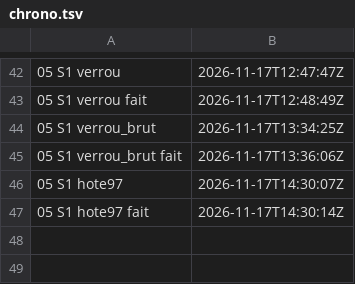
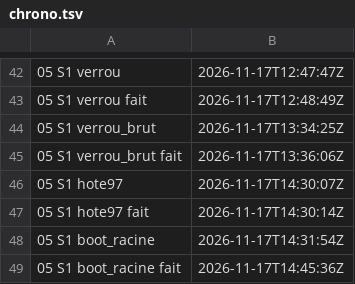
Before and after one commit to gigi206/supply-chain, a TSV file: poc/bricks/05-rpm-mock/resultats/chrono.tsv, drawn as a sheet; only a part is shown, gaps mark what is left out.

Commit message:
Brique 05, S1 : étape boot_racine passée (17/11/2026, 14:31:54 à 14:45:36 UTC, « Oui, lance boot_racine »), archive rapatriée
Racine dérivée = rockylinux:9.7 plus exactement les dix lignes de verrou_brut
(six installations, quatre montées de version, tout depuis baseos97) ; rpm -K
10 sur 10 ; gpg-pubkey déjà dans l'image brute. Archive 8ae17f92 (258 129 920
octets) hors du dépôt. DR12 non tenue : installation en 761 s, cause inconnue.
Rien n'est écrit dans Zot.

```diff
--- a/poc/bricks/05-rpm-mock/resultats/chrono.tsv
+++ b/poc/bricks/05-rpm-mock/resultats/chrono.tsv
@@ -47 +47,3 @@
 05 S1 hote97 fait	2026-11-17T14:30:14Z	
+05 S1 boot_racine	2026-11-17T14:31:54Z	
+05 S1 boot_racine fait	2026-11-17T14:45:36Z	
```
Also changed, not shown: 4 other files.
